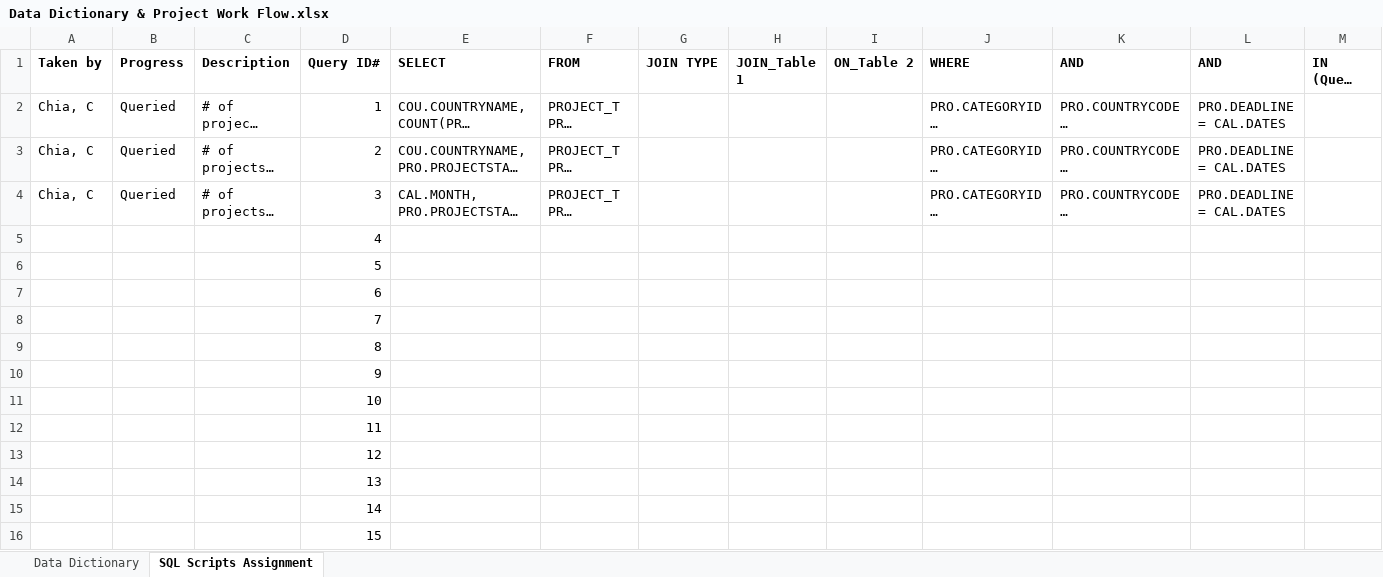
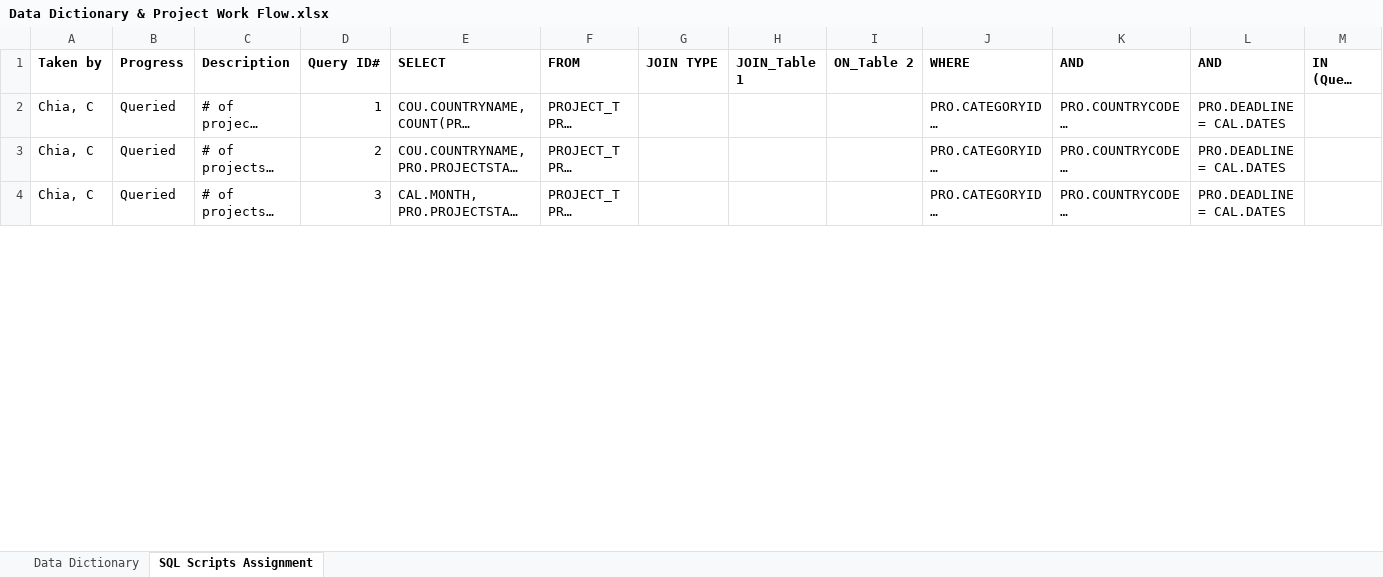
Before and after one commit to clarisse-chia/2018-MSCI-6050-Kickstarter-Projects-Analysis, an Excel workbook: Data Dictionary & Project Work Flow.xlsx, sheet SQL Scripts Assignment, drawn as a sheet; only a part is shown; long unchanged cells end in …; values as stored, in another font and other column widths than the file's, no borders; removed rows and columns are numbered as before the commit, all else as after; rows hold the shown columns only; the diff covers the shown part only; the diff names each change by its address in the sheet, - before the commit and + after, or states it on an @@ line.

```diff
--- a/Data Dictionary & Project Work Flow.xlsx (sheet SQL Scripts Assignment)
+++ b/Data Dictionary & Project Work Flow.xlsx (sheet SQL Scripts Assignment)
-row 5:  |  |  | 4
-row 6:  |  |  | 5
-row 7:  |  |  | 6
-row 8:  |  |  | 7
-row 9:  |  |  | 8
-row 10:  |  |  | 9
-row 11:  |  |  | 10
-row 12:  |  |  | 11
-row 13:  |  |  | 12
-row 14:  |  |  | 13
-row 15:  |  |  | 14
-row 16:  |  |  | 15
```
Also changed, not shown: 12 added rows elsewhere in this sheet.
